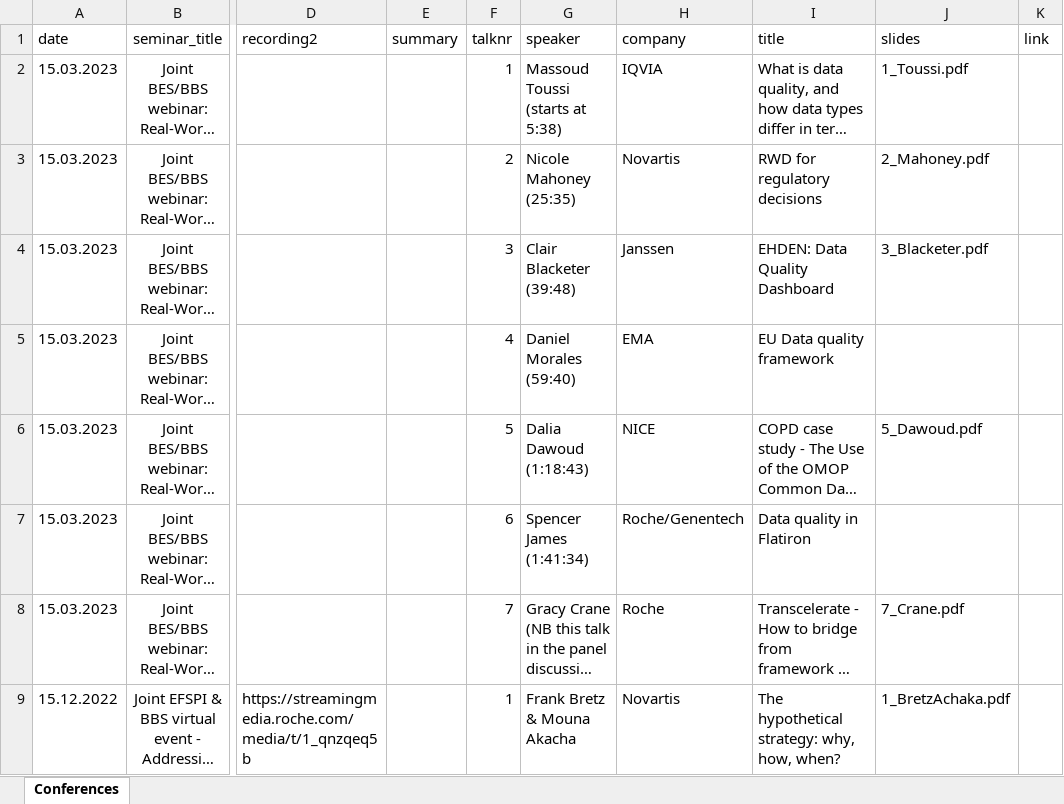
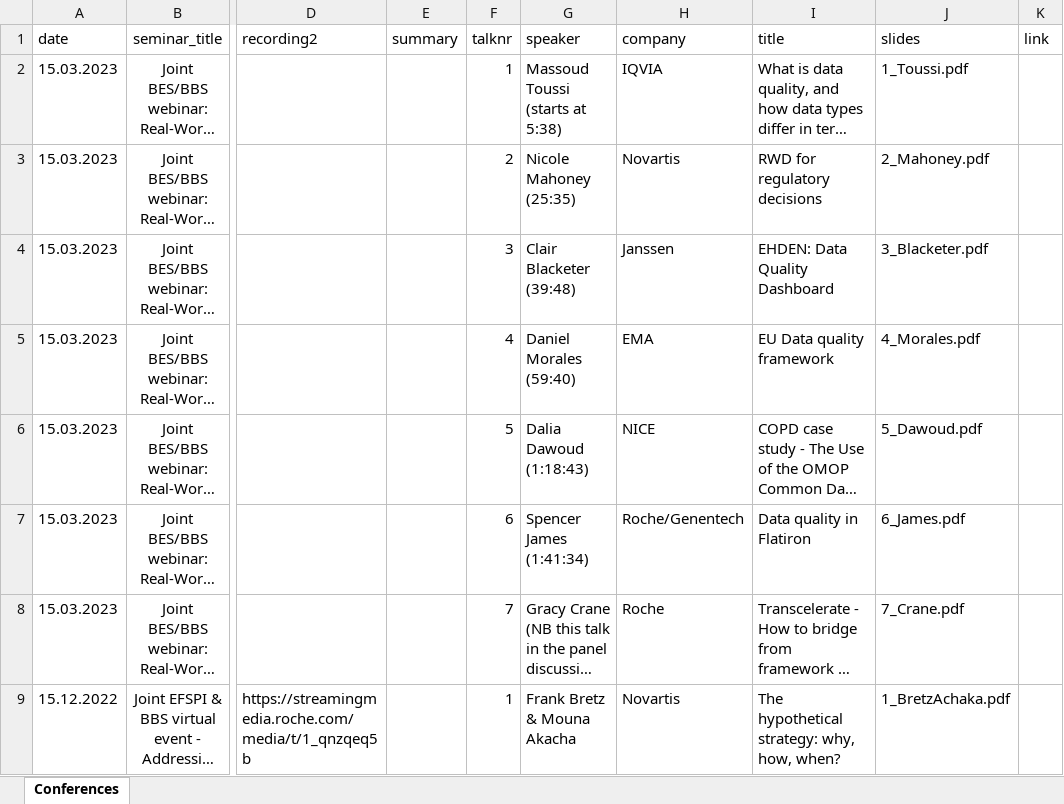
Before and after one commit to baselbiometrics/home, an Excel workbook: data/seminars.xlsx, sheet Conferences, drawn as a sheet; only a part is shown, gaps mark what is left out; long unchanged cells end in …; values as stored, in another font and other column widths than the file's, no borders; charts and pictures not drawn; the diff names each change by its address in the sheet, - before the commit and + after, or states it on an @@ line.

```diff
--- a/data/seminars.xlsx (sheet Conferences)
+++ b/data/seminars.xlsx (sheet Conferences)
-J5 (slides): (empty)
+J5 (slides): 4_Morales.pdf
-J7 (slides): (empty)
+J7 (slides): 6_James.pdf
```
Also changed, not shown: 6 other files.
